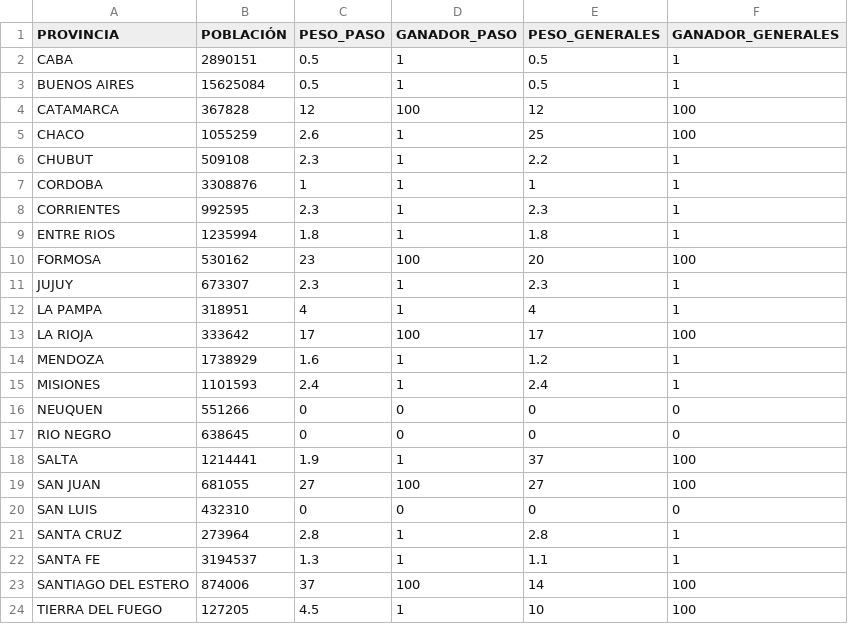
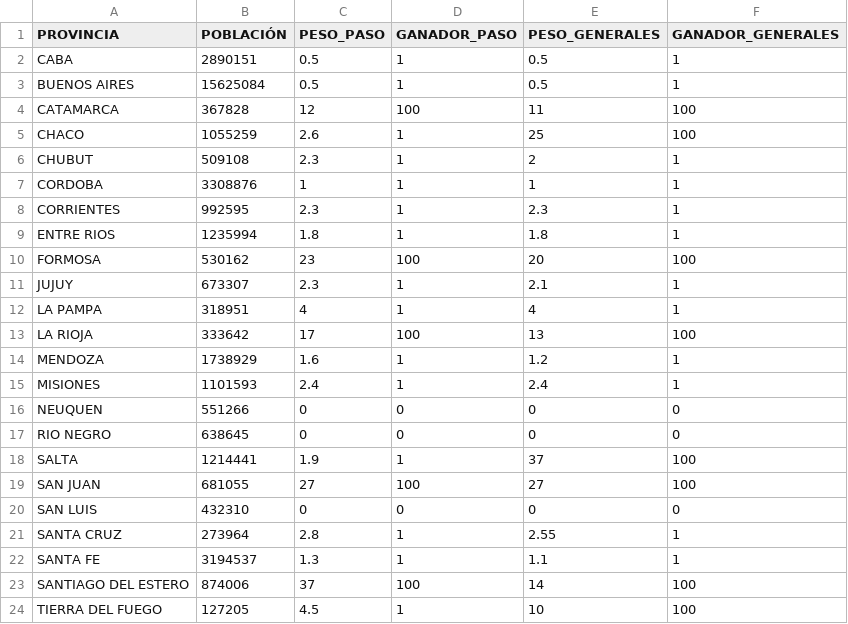
Before and after one commit to inesmurtagh/PASO2021, a CSV file: data/datos.csv, drawn as a sheet; only a part is shown.

Commit message:
Update datos.csv

```diff
--- a/data/datos.csv
+++ b/data/datos.csv
@@ -3,5 +3,5 @@ CABA,2890151,0.5,1,0.5,1
 BUENOS AIRES,15625084,0.5,1,0.5,1
-CATAMARCA,367828,12,100,12,100
+CATAMARCA,367828,12,100,11,100
 CHACO,1055259,2.6,1,25,100
-CHUBUT,509108,2.3,1,2.2,1
+CHUBUT,509108,2.3,1,2,1
 CORDOBA,3308876,1,1,1,1
@@ -10,5 +10,5 @@ ENTRE RIOS,1235994,1.8,1,1.8,1
 FORMOSA,530162,23,100,20,100
-JUJUY,673307,2.3,1,2.3,1
+JUJUY,673307,2.3,1,2.1,1
 LA PAMPA,318951,4,1,4,1
-LA RIOJA,333642,17,100,17,100
+LA RIOJA,333642,17,100,13,100
 MENDOZA,1738929,1.6,1,1.2,1
@@ -20,3 +20,3 @@ SAN JUAN,681055,27,100,27,100
 SAN LUIS,432310,0,0,0,0
-SANTA CRUZ,273964,2.8,1,2.8,1
+SANTA CRUZ,273964,2.8,1,2.55,1
 SANTA FE,3194537,1.3,1,1.1,1
```
